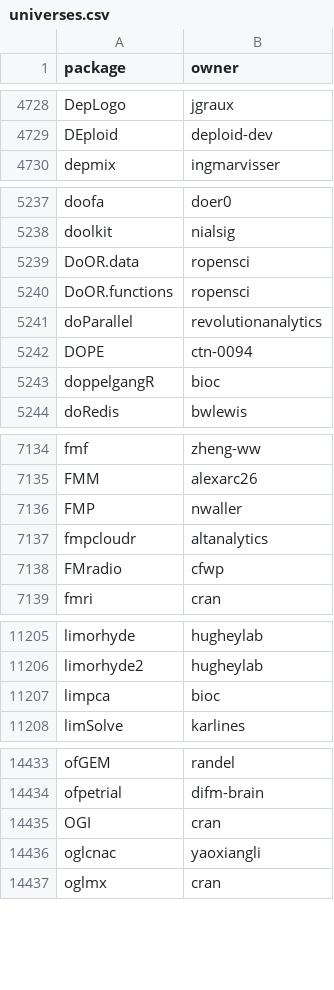
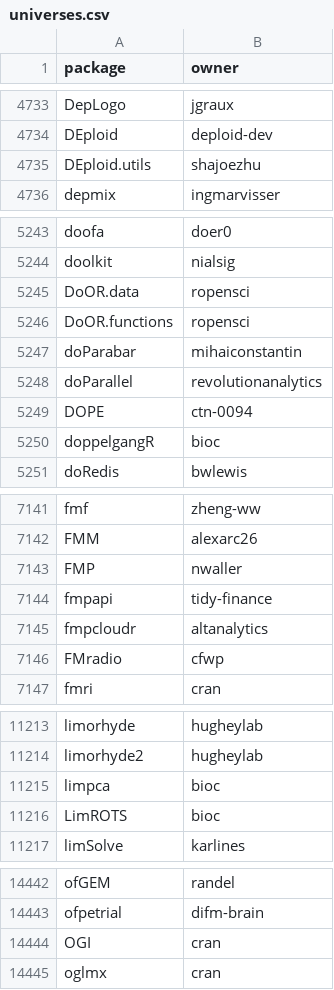
Before and after one commit to r-universe-org/cran-to-git, a CSV file: universes.csv, drawn as a sheet; only a part is shown, gaps mark what is left out; the diff covers the shown part only.

```diff
--- a/universes.csv
+++ b/universes.csv
@@ -4729,2 +4734,3 @@ DepLogo,jgraux
 DEploid,deploid-dev
+DEploid.utils,shajoezhu
 depmix,ingmarvisser
@@ -5240,2 +5246,3 @@ DoOR.data,ropensci
 DoOR.functions,ropensci
+doParabar,mihaiconstantin
 doParallel,revolutionanalytics
@@ -7136,2 +7143,3 @@ FMM,alexarc26
 FMP,nwaller
+fmpapi,tidy-finance
 fmpcloudr,altanalytics
@@ -11207,2 +11215,3 @@ limorhyde2,hugheylab
 limpca,bioc
+LimROTS,bioc
 limSolve,karlines
@@ -14435,3 +14444,2 @@ ofpetrial,difm-brain
 OGI,cran
-oglcnac,yaoxiangli
 oglmx,cran
```
Also changed, not shown: 9 added rows, 2 removed rows and 1 edited cell elsewhere in this file, archived.csv, crantogit.csv, 20 other files.
